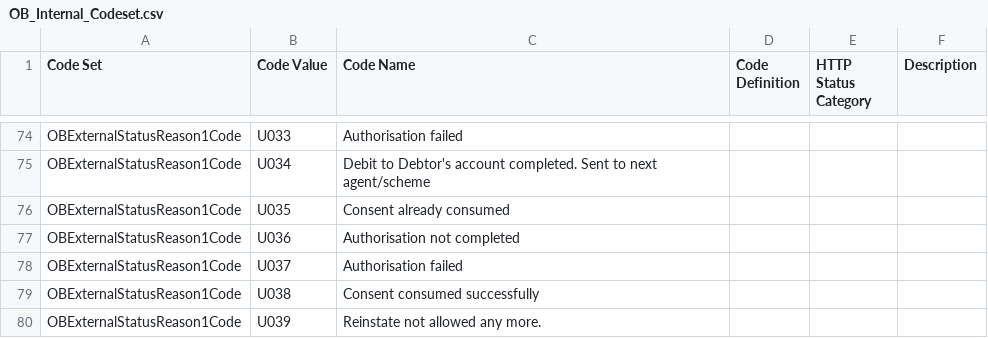
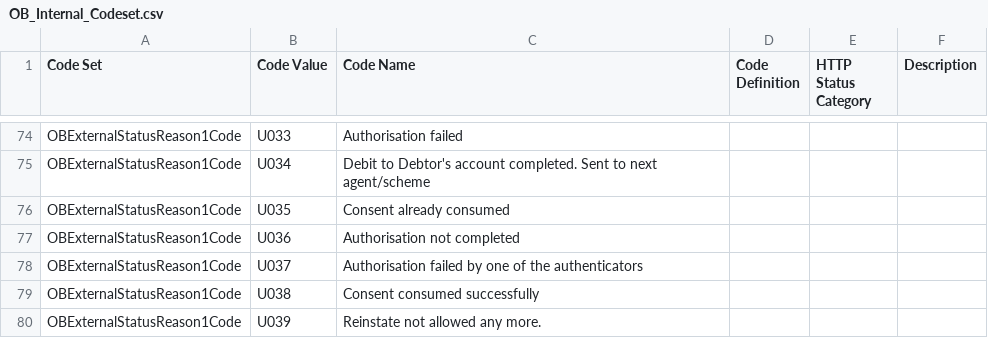
Before and after one commit to OpenBankingUK/External_Internal_CodeSets, a CSV file: OB_Internal_Codeset.csv, drawn as a sheet; only a part is shown, gaps mark what is left out.

Commit message:
updated `U037` description

```diff
--- a/OB_Internal_Codeset.csv
+++ b/OB_Internal_Codeset.csv
@@ -102,3 +102,3 @@ OBExternalStatusReason1Code,U035,Consent already consumed,,,
 OBExternalStatusReason1Code,U036,Authorisation not completed,,,
-OBExternalStatusReason1Code,U037,Authorisation failed,,,
+OBExternalStatusReason1Code,U037,Authorisation failed by one of the authenticators,,,
 OBExternalStatusReason1Code,U038,Consent consumed successfully,,,
```
